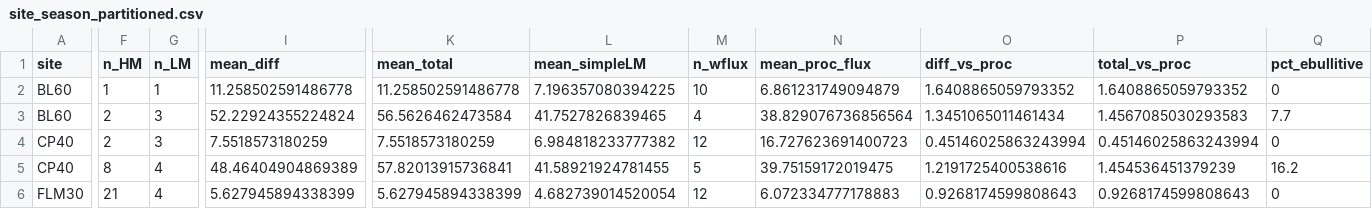
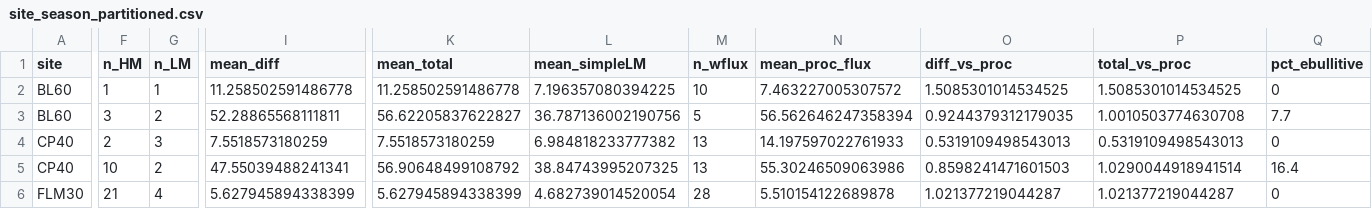
Before and after one commit to jgewirtzman/blueflux-ground, a CSV file: output/ebullition/site_season_partitioned.csv, drawn as a sheet; only a part is shown, gaps mark what is left out; the diff covers the shown part only; the diff names each change by its address in the sheet, - before the commit and + after, or states it on an @@ line.

```diff
--- a/output/ebullition/site_season_partitioned.csv
+++ b/output/ebullition/site_season_partitioned.csv
-N2 (mean_proc_flux): 6.861231749094879
+N2 (mean_proc_flux): 7.463227005307572
-O2 (diff_vs_proc): 1.6408865059793352
+O2 (diff_vs_proc): 1.5085301014534525
-P2 (total_vs_proc): 1.6408865059793352
+P2 (total_vs_proc): 1.5085301014534525
-F3 (n_HM): 2
+F3 (n_HM): 3
-G3 (n_LM): 3
+G3 (n_LM): 2
-I3 (mean_diff): 52.22924355224824
+I3 (mean_diff): 52.28865568111811
-K3 (mean_total): 56.5626462473584
+K3 (mean_total): 56.62205837622827
-L3 (mean_simpleLM): 41.7527826839465
+L3 (mean_simpleLM): 36.787136002190756
-M3 (n_wflux): 4
+M3 (n_wflux): 5
-N3 (mean_proc_flux): 38.829076736856564
+N3 (mean_proc_flux): 56.562646247358394
-O3 (diff_vs_proc): 1.3451065011461434
+O3 (diff_vs_proc): 0.9244379312179035
-P3 (total_vs_proc): 1.4567085030293583
+P3 (total_vs_proc): 1.0010503774630708
-M4 (n_wflux): 12
+M4 (n_wflux): 13
-N4 (mean_proc_flux): 16.727623691400723
+N4 (mean_proc_flux): 14.197597022761933
-O4 (diff_vs_proc): 0.45146025863243994
+O4 (diff_vs_proc): 0.5319109498543013
-P4 (total_vs_proc): 0.45146025863243994
+P4 (total_vs_proc): 0.5319109498543013
-F5 (n_HM): 8
+F5 (n_HM): 10
-G5 (n_LM): 4
+G5 (n_LM): 2
-I5 (mean_diff): 48.46404904869389
+I5 (mean_diff): 47.55039488241341
-K5 (mean_total): 57.82013915736841
+K5 (mean_total): 56.90648499108792
-L5 (mean_simpleLM): 41.58921924781455
+L5 (mean_simpleLM): 38.84743995207325
-M5 (n_wflux): 5
+M5 (n_wflux): 13
-N5 (mean_proc_flux): 39.75159172019475
+N5 (mean_proc_flux): 55.30246509063986
-O5 (diff_vs_proc): 1.2191725400538616
+O5 (diff_vs_proc): 0.8598241471601503
-P5 (total_vs_proc): 1.454536451379239
+P5 (total_vs_proc): 1.0290044918941514
-Q5 (pct_ebullitive): 16.2
+Q5 (pct_ebullitive): 16.4
-M6 (n_wflux): 12
+M6 (n_wflux): 28
-N6 (mean_proc_flux): 6.072334777178883
+N6 (mean_proc_flux): 5.510154122689878
-O6 (diff_vs_proc): 0.9268174599808643
+O6 (diff_vs_proc): 1.021377219044287
-P6 (total_vs_proc): 0.9268174599808643
+P6 (total_vs_proc): 1.021377219044287
```
Also changed, not shown: 20 edited cells elsewhere in this file, output/ebullition/partitioned_fluxes.csv, output/ebullition/placements_summary.csv, 8 other files.
